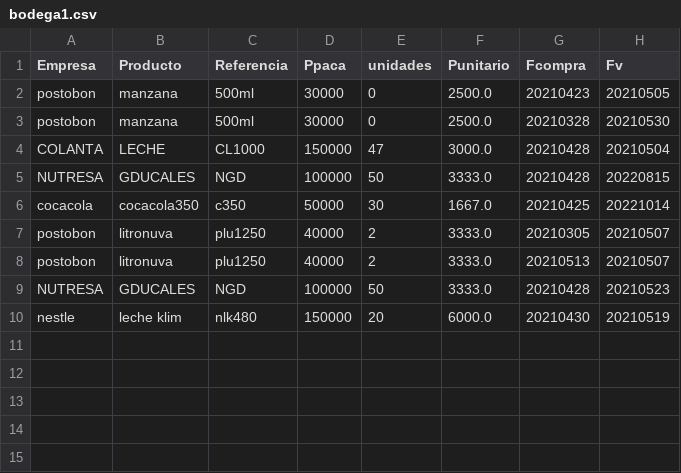
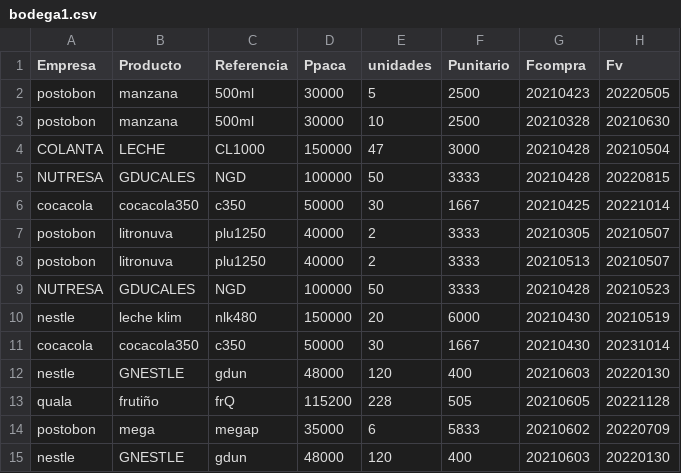
Before and after one commit to sacorteso/TA_06, a CSV file: BDATOS/bodega1.csv, drawn as a sheet.

Commit message:
Se modifica función compras y función bodega para garantizar funcionamiento correcto del script y sus respectivas bases de datos

```diff
--- a/BDATOS/bodega1.csv
+++ b/BDATOS/bodega1.csv
@@ -1,10 +1,15 @@
 Empresa,Producto,Referencia,Ppaca,unidades,Punitario,Fcompra,Fv
-postobon,manzana,500ml,30000,0,2500.0,20210423,20210505
-postobon,manzana,500ml,30000,0,2500.0,20210328,20210530
-COLANTA,LECHE,CL1000,150000,47,3000.0,20210428,20210504
-NUTRESA,GDUCALES,NGD,100000,50,3333.0,20210428,20220815
-cocacola,cocacola350,c350,50000,30,1667.0,20210425,20221014
-postobon,litronuva,plu1250,40000,2,3333.0,20210305,20210507
-postobon,litronuva,plu1250,40000,2,3333.0,20210513,20210507
-NUTRESA,GDUCALES,NGD,100000,50,3333.0,20210428,20210523
-nestle,leche klim,nlk480,150000,20,6000.0,20210430,20210519
+postobon,manzana,500ml,30000,5,2500,20210423,20220505
+postobon,manzana,500ml,30000,10,2500,20210328,20210630
+COLANTA,LECHE,CL1000,150000,47,3000,20210428,20210504
+NUTRESA,GDUCALES,NGD,100000,50,3333,20210428,20220815
+cocacola,cocacola350,c350,50000,30,1667,20210425,20221014
+postobon,litronuva,plu1250,40000,2,3333,20210305,20210507
+postobon,litronuva,plu1250,40000,2,3333,20210513,20210507
+NUTRESA,GDUCALES,NGD,100000,50,3333,20210428,20210523
+nestle,leche klim,nlk480,150000,20,6000,20210430,20210519
+cocacola,cocacola350,c350,50000,30,1667,20210430,20231014
+nestle,GNESTLE,gdun,48000,120,400,20210603,20220130
+quala,frutiño,frQ,115200,228,505,20210605,20221128
+postobon,mega,megap,35000,6,5833,20210602,20220709
+nestle,GNESTLE,gdun,48000,120,400,20210603,20220130
```
Also changed, not shown: 1 other file.
